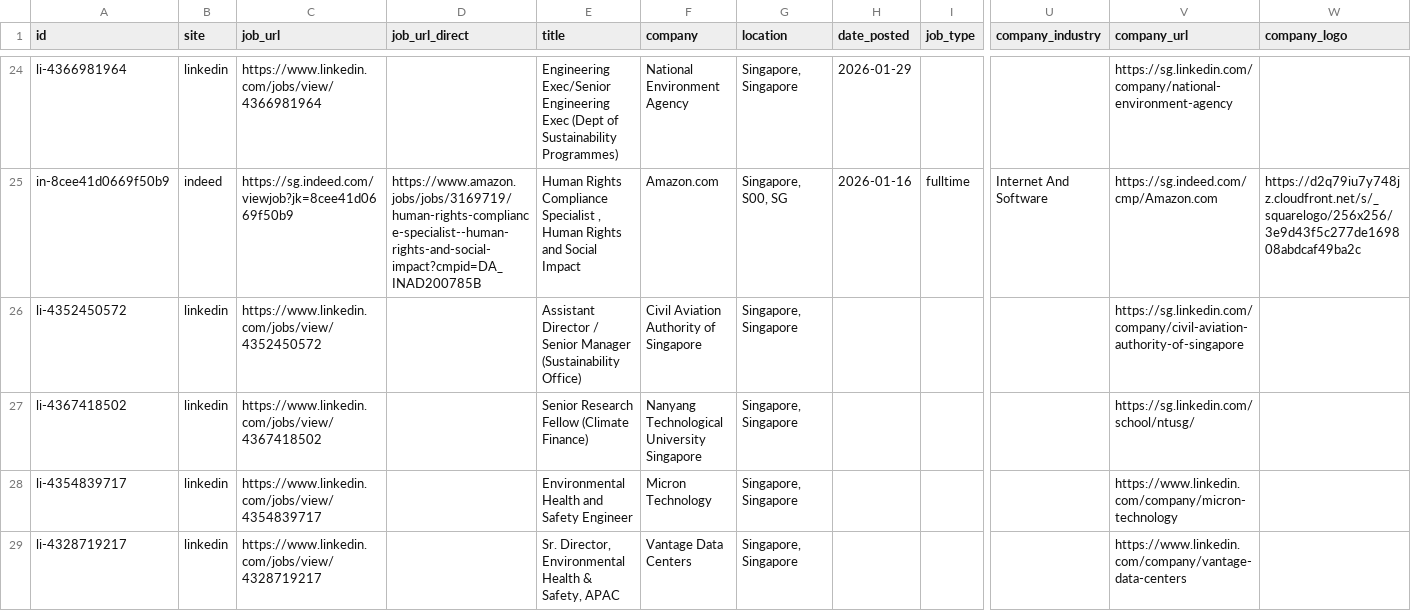
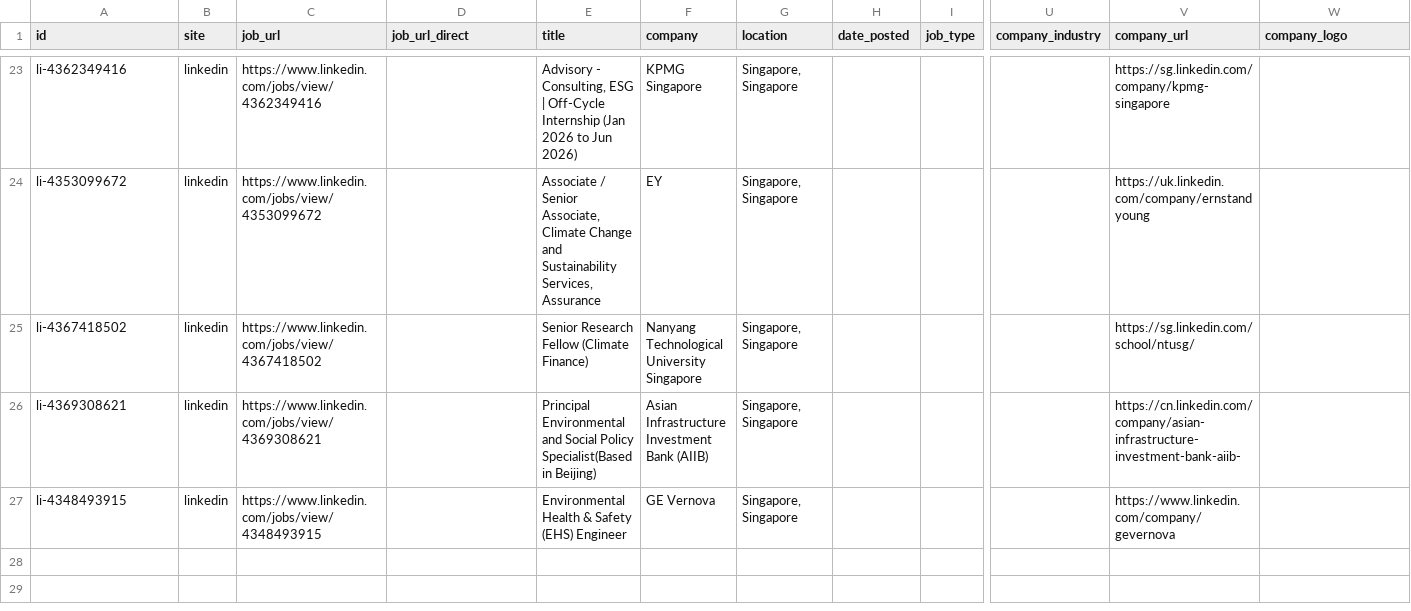
Before and after one commit to phyllispp/impact-jobs, a CSV file: singapore_core_impact_jobs.csv, drawn as a sheet; only a part is shown, gaps mark what is left out; removed rows and columns are numbered as before the commit, all else as after; rows hold the shown columns only; the diff covers the shown part only; the diff names each change by its address in the sheet, - before the commit and + after, or states it on an @@ line.

```diff
--- a/singapore_core_impact_jobs.csv
+++ b/singapore_core_impact_jobs.csv
-A23 (id): li-4366981964
+A23 (id): li-4362349416
-C23 (job_url): https://www.linkedin.com/jobs/view/4366981964
+C23 (job_url): https://www.linkedin.com/jobs/view/4362349416
-E23 (title): Engineering Exec/Senior Engineering Exec (Dept of Sustainability Programmes)
+E23 (title): Advisory - Consulting, ESG | Off-Cycle Internship (Jan 2026 to Jun 2026)
-F23 (company): National Environment Agency
+F23 (company): KPMG Singapore
-H23 (date_posted): 2026-01-29
+H23 (date_posted): (empty)
-V23 (company_url): https://sg.linkedin.com/company/national-environment-agency
+V23 (company_url): https://sg.linkedin.com/company/kpmg-singapore
-row 25: in-8cee41d0669f50b9 | indeed | https://sg.indeed.com/viewjob?jk=8cee41d0669f50b9 | https://www.amazon.jobs/jobs/3169719/human-rights-compliance-specialist--human-rights-and-social-impact?cmpid=DA_INAD200785B | Human Rights Compliance Specialist , Human Rights and Social Impact | Amazon.com | Singapore, S00, SG | 2026-01-16 | fulltime | Internet And Software | https://sg.indeed.com/cmp/Amazon.com | https://d2q79iu7y748jz.cloudfront.net/s/_squarelogo/256x256/3e9d43f5c277de169808abdcaf49ba2c
-A24 (id): li-4352450572
+A24 (id): li-4353099672
-C24 (job_url): https://www.linkedin.com/jobs/view/4352450572
+C24 (job_url): https://www.linkedin.com/jobs/view/4353099672
-E24 (title): Assistant Director / Senior Manager (Sustainability Office)
+E24 (title): Associate / Senior Associate, Climate Change and Sustainability Services, Assurance
-F24 (company): Civil Aviation Authority of Singapore
+F24 (company): EY
-V24 (company_url): https://sg.linkedin.com/company/civil-aviation-authority-of-singapore
+V24 (company_url): https://uk.linkedin.com/company/ernstandyoung
-A26 (id): li-4354839717
+A26 (id): li-4369308621
-C26 (job_url): https://www.linkedin.com/jobs/view/4354839717
+C26 (job_url): https://www.linkedin.com/jobs/view/4369308621
-E26 (title): Environmental Health and Safety Engineer
+E26 (title): Principal Environmental and Social Policy Specialist(Based in Beijing)
-F26 (company): Micron Technology
+F26 (company): Asian Infrastructure Investment Bank (AIIB)
-V26 (company_url): https://www.linkedin.com/company/micron-technology
+V26 (company_url): https://cn.linkedin.com/company/asian-infrastructure-investment-bank-aiib-
-A27 (id): li-4328719217
+A27 (id): li-4348493915
-C27 (job_url): https://www.linkedin.com/jobs/view/4328719217
+C27 (job_url): https://www.linkedin.com/jobs/view/4348493915
-E27 (title): Sr. Director, Environmental Health & Safety, APAC
+E27 (title): Environmental Health & Safety (EHS) Engineer
-F27 (company): Vantage Data Centers
+F27 (company): GE Vernova
-V27 (company_url): https://www.linkedin.com/company/vantage-data-centers
+V27 (company_url): https://www.linkedin.com/company/gevernova
```
Also changed, not shown: 5 added rows, 6 removed rows, 4 moved rows and 12 edited cells elsewhere in this file, 1 other file.
